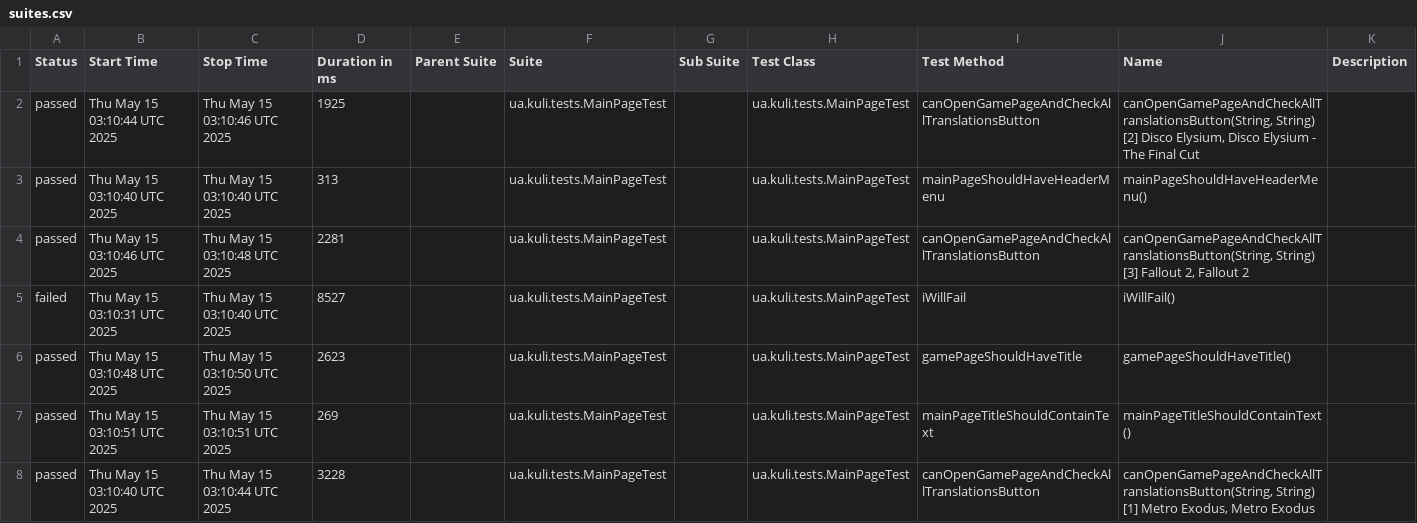
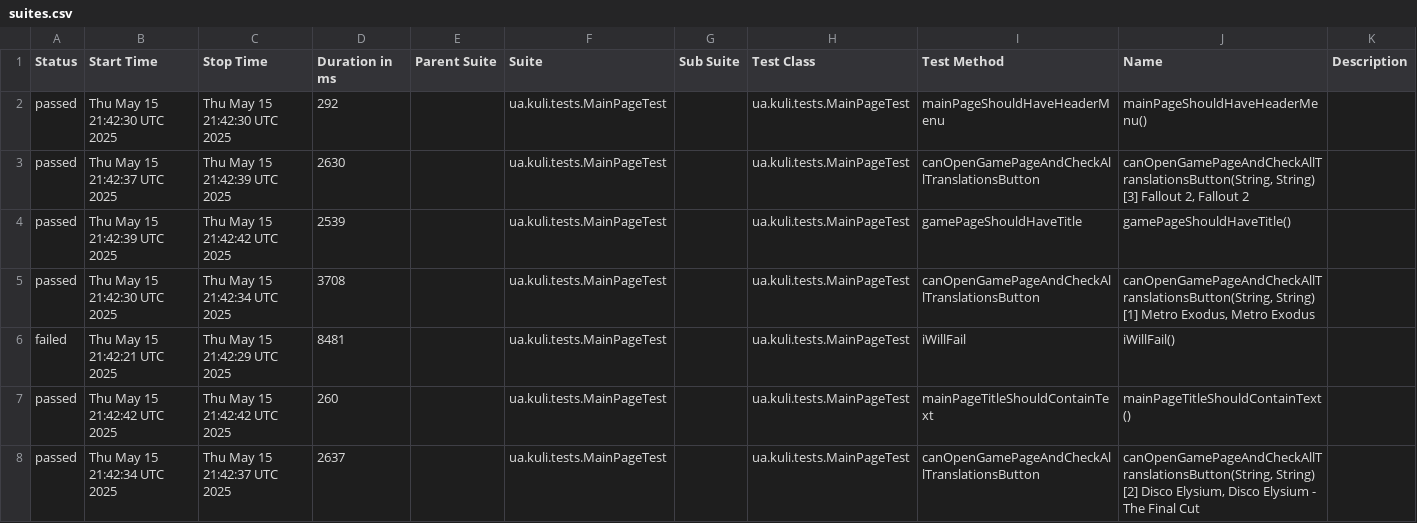
Before and after one commit to VDzhevalov/selenide-docker-framework, a CSV file: reports/2025-05-15/data/suites.csv, drawn as a sheet.

```diff
--- a/reports/2025-05-15/data/suites.csv
+++ b/reports/2025-05-15/data/suites.csv
@@ -1,8 +1,8 @@
 "Status","Start Time","Stop Time","Duration in ms","Parent Suite","Suite","Sub Suite","Test Class","Test Method","Name","Description"
-"passed","Thu May 15 03:10:44 UTC 2025","Thu May 15 03:10:46 UTC 2025","1925","","ua.kuli.tests.MainPageTest","","ua.kuli.tests.MainPageTest","canOpenGamePageAndCheckAllTranslationsButton","canOpenGamePageAndCheckAllTranslationsButton(String, String) [2] Disco Elysium, Disco Elysium - The Final Cut",""
-"passed","Thu May 15 03:10:40 UTC 2025","Thu May 15 03:10:40 UTC 2025","313","","ua.kuli.tests.MainPageTest","","ua.kuli.tests.MainPageTest","mainPageShouldHaveHeaderMenu","mainPageShouldHaveHeaderMenu()",""
-"passed","Thu May 15 03:10:46 UTC 2025","Thu May 15 03:10:48 UTC 2025","2281","","ua.kuli.tests.MainPageTest","","ua.kuli.tests.MainPageTest","canOpenGamePageAndCheckAllTranslationsButton","canOpenGamePageAndCheckAllTranslationsButton(String, String) [3] Fallout 2, Fallout 2",""
-"failed","Thu May 15 03:10:31 UTC 2025","Thu May 15 03:10:40 UTC 2025","8527","","ua.kuli.tests.MainPageTest","","ua.kuli.tests.MainPageTest","iWillFail","iWillFail()",""
-"passed","Thu May 15 03:10:48 UTC 2025","Thu May 15 03:10:50 UTC 2025","2623","","ua.kuli.tests.MainPageTest","","ua.kuli.tests.MainPageTest","gamePageShouldHaveTitle","gamePageShouldHaveTitle()",""
-"passed","Thu May 15 03:10:51 UTC 2025","Thu May 15 03:10:51 UTC 2025","269","","ua.kuli.tests.MainPageTest","","ua.kuli.tests.MainPageTest","mainPageTitleShouldContainText","mainPageTitleShouldContainText()",""
-"passed","Thu May 15 03:10:40 UTC 2025","Thu May 15 03:10:44 UTC 2025","3228","","ua.kuli.tests.MainPageTest","","ua.kuli.tests.MainPageTest","canOpenGamePageAndCheckAllTranslationsButton","canOpenGamePageAndCheckAllTranslationsButton(String, String) [1] Metro Exodus, Metro Exodus",""
+"passed","Thu May 15 21:42:30 UTC 2025","Thu May 15 21:42:30 UTC 2025","292","","ua.kuli.tests.MainPageTest","","ua.kuli.tests.MainPageTest","mainPageShouldHaveHeaderMenu","mainPageShouldHaveHeaderMenu()",""
+"passed","Thu May 15 21:42:37 UTC 2025","Thu May 15 21:42:39 UTC 2025","2630","","ua.kuli.tests.MainPageTest","","ua.kuli.tests.MainPageTest","canOpenGamePageAndCheckAllTranslationsButton","canOpenGamePageAndCheckAllTranslationsButton(String, String) [3] Fallout 2, Fallout 2",""
+"passed","Thu May 15 21:42:39 UTC 2025","Thu May 15 21:42:42 UTC 2025","2539","","ua.kuli.tests.MainPageTest","","ua.kuli.tests.MainPageTest","gamePageShouldHaveTitle","gamePageShouldHaveTitle()",""
+"passed","Thu May 15 21:42:30 UTC 2025","Thu May 15 21:42:34 UTC 2025","3708","","ua.kuli.tests.MainPageTest","","ua.kuli.tests.MainPageTest","canOpenGamePageAndCheckAllTranslationsButton","canOpenGamePageAndCheckAllTranslationsButton(String, String) [1] Metro Exodus, Metro Exodus",""
+"failed","Thu May 15 21:42:21 UTC 2025","Thu May 15 21:42:29 UTC 2025","8481","","ua.kuli.tests.MainPageTest","","ua.kuli.tests.MainPageTest","iWillFail","iWillFail()",""
+"passed","Thu May 15 21:42:42 UTC 2025","Thu May 15 21:42:42 UTC 2025","260","","ua.kuli.tests.MainPageTest","","ua.kuli.tests.MainPageTest","mainPageTitleShouldContainText","mainPageTitleShouldContainText()",""
+"passed","Thu May 15 21:42:34 UTC 2025","Thu May 15 21:42:37 UTC 2025","2637","","ua.kuli.tests.MainPageTest","","ua.kuli.tests.MainPageTest","canOpenGamePageAndCheckAllTranslationsButton","canOpenGamePageAndCheckAllTranslationsButton(String, String) [2] Disco Elysium, Disco Elysium - The Final Cut",""
```
Also changed, not shown: reports/2025-05-15/data/behaviors.csv, 39 other files.
